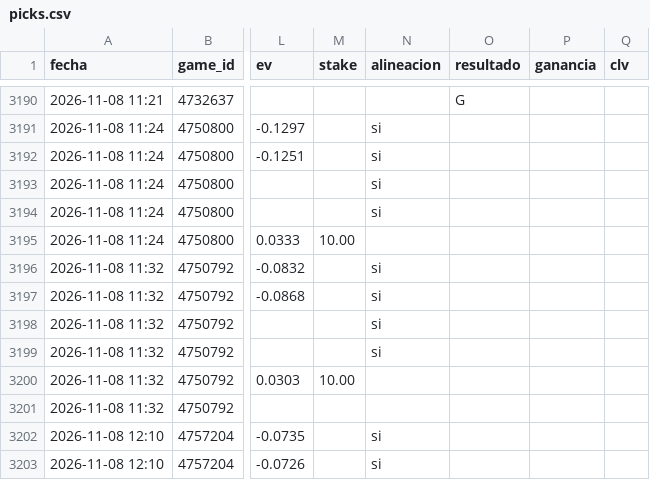
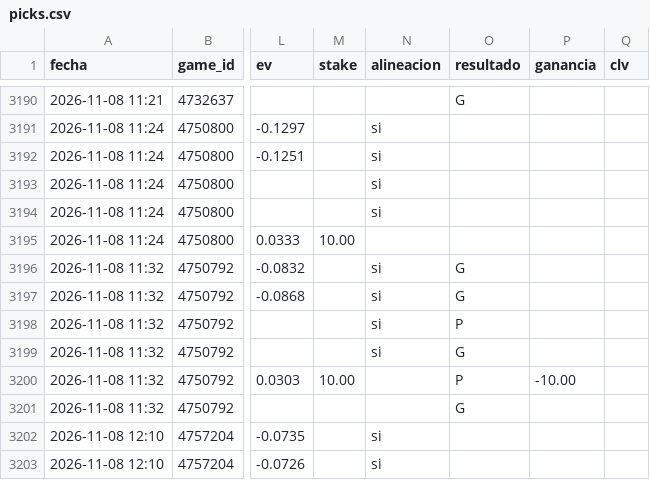
Before and after one commit to JoseVilcatoma/picks-bot, a CSV file: data/picks.csv, drawn as a sheet; only a part is shown, gaps mark what is left out; the diff names each change by its address in the sheet, - before the commit and + after, or states it on an @@ line.

```diff
--- a/data/picks.csv
+++ b/data/picks.csv
-O3196:O3197 (resultado): (empty)
+O3196:O3197 (resultado): G
-O3198 (resultado): (empty)
+O3198 (resultado): P
-O3199 (resultado): (empty)
+O3199 (resultado): G
-O3200 (resultado): (empty)
+O3200 (resultado): P
-P3200 (ganancia): (empty)
+P3200 (ganancia): -10.00
-O3201 (resultado): (empty)
+O3201 (resultado): G
```
Also changed, not shown: 4 other files.
